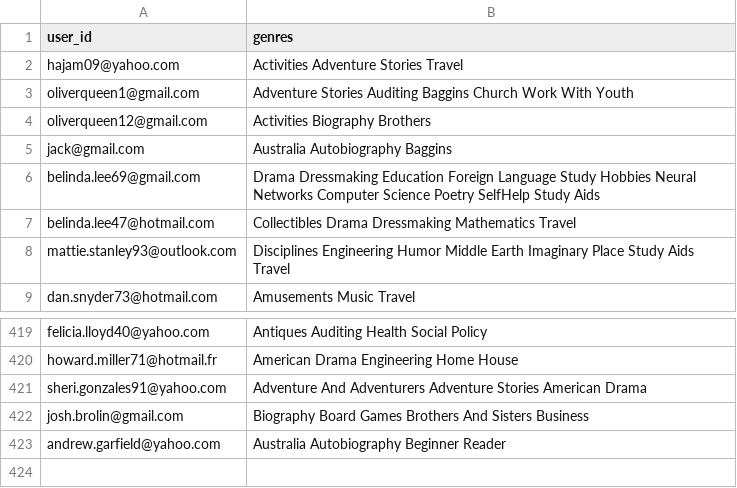
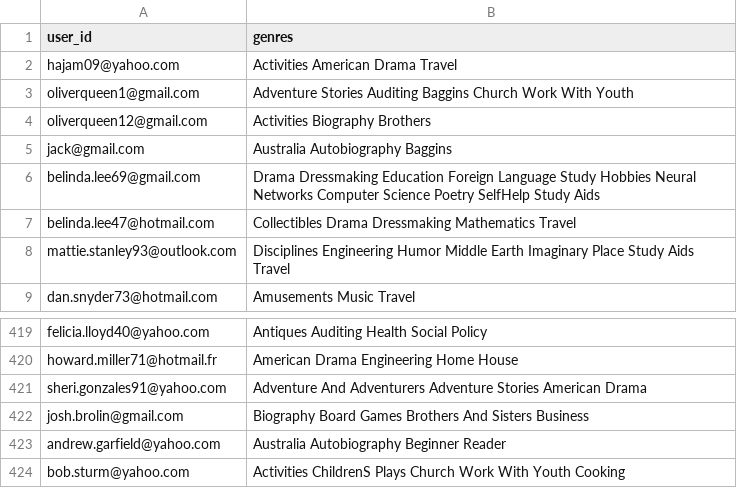
Before and after one commit to hajam09/booksystem, a CSV file: user_genre.csv, drawn as a sheet; only a part is shown, gaps mark what is left out.

```diff
--- a/user_genre.csv
+++ b/user_genre.csv
@@ -1,3 +1,3 @@
 user_id,genres
-hajam09@yahoo.com,Activities Adventure Stories Travel
+hajam09@yahoo.com,Activities American Drama Travel
 oliverqueen1@gmail.com,Adventure Stories Auditing Baggins Church Work With Youth
@@ -423 +423,2 @@ josh.brolin@gmail.com,Biography Board Games Brothers And Sisters Business
 andrew.garfield@yahoo.com,Australia Autobiography Beginner Reader
+bob.sturm@yahoo.com,Activities ChildrenS Plays Church Work With Youth Cooking
```
Also changed, not shown: 3 other files.
